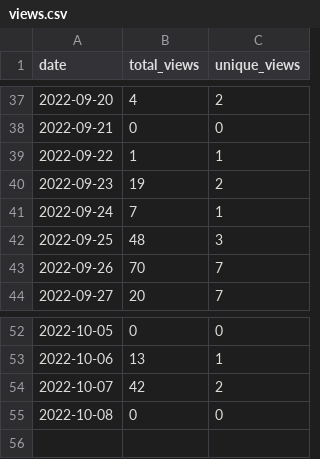
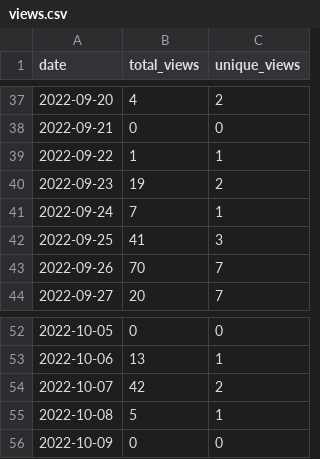
Before and after one commit to wumphlett/COMP-5700, a CSV file: .traffic/views.csv, drawn as a sheet; only a part is shown, gaps mark what is left out.

```diff
--- a/.traffic/views.csv
+++ b/.traffic/views.csv
@@ -41,3 +41,3 @@ date,total_views,unique_views
 2022-09-24,7,1
-2022-09-25,48,3
+2022-09-25,41,3
 2022-09-26,70,7
@@ -54,2 +54,3 @@ date,total_views,unique_views
 2022-10-07,42,2
-2022-10-08,0,0
+2022-10-08,5,1
+2022-10-09,0,0
```
Also changed, not shown: .traffic/clones.csv, 3 other files.
